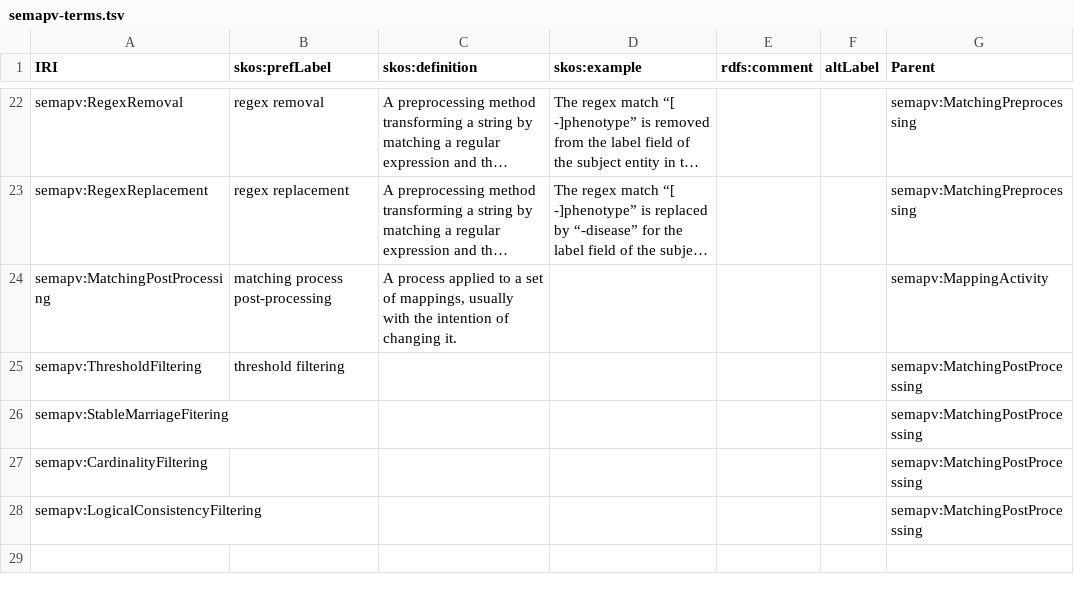
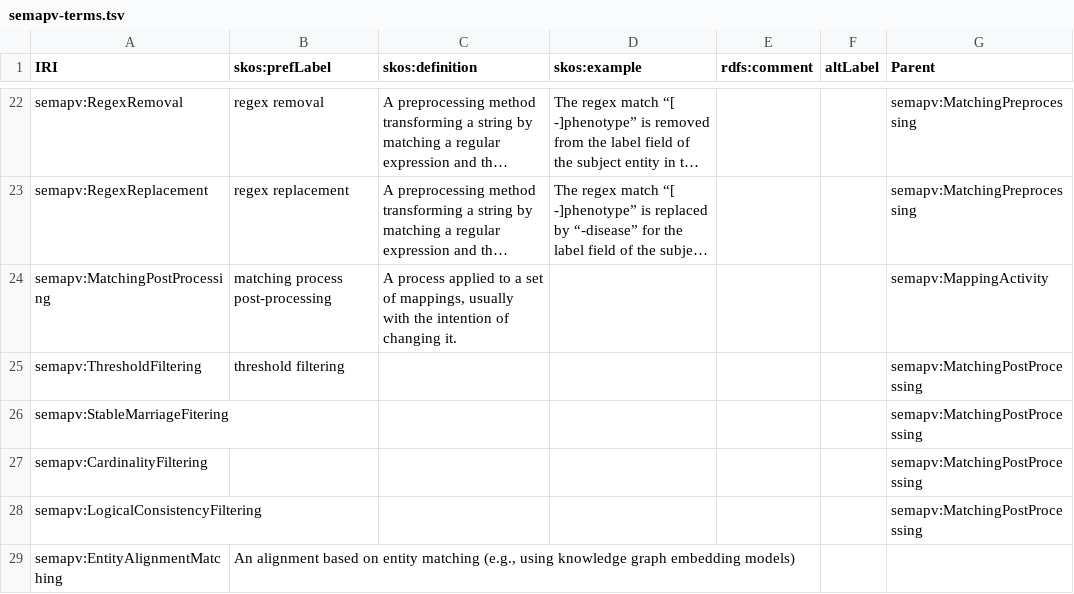
Before and after one commit to mapping-commons/semantic-mapping-vocabulary, a TSV file: semapv-terms.tsv, drawn as a sheet; only a part is shown, gaps mark what is left out; long unchanged cells end in ….

Commit message:
NTR: Entity Alignment Matching
If I predict mappings using an entity alignment methodology (e.g., via a knowledge graph embedding model), I think it makes sense to have a specific term

```diff
--- a/semapv-terms.tsv
+++ b/semapv-terms.tsv
@@ -28 +28,2 @@ semapv:CardinalityFiltering						semapv:MatchingPostProcessing
 semapv:LogicalConsistencyFiltering						semapv:MatchingPostProcessing
+semapv:EntityAlignmentMatching	An alignment based on entity matching (e.g., using knowledge graph embedding models)
```
